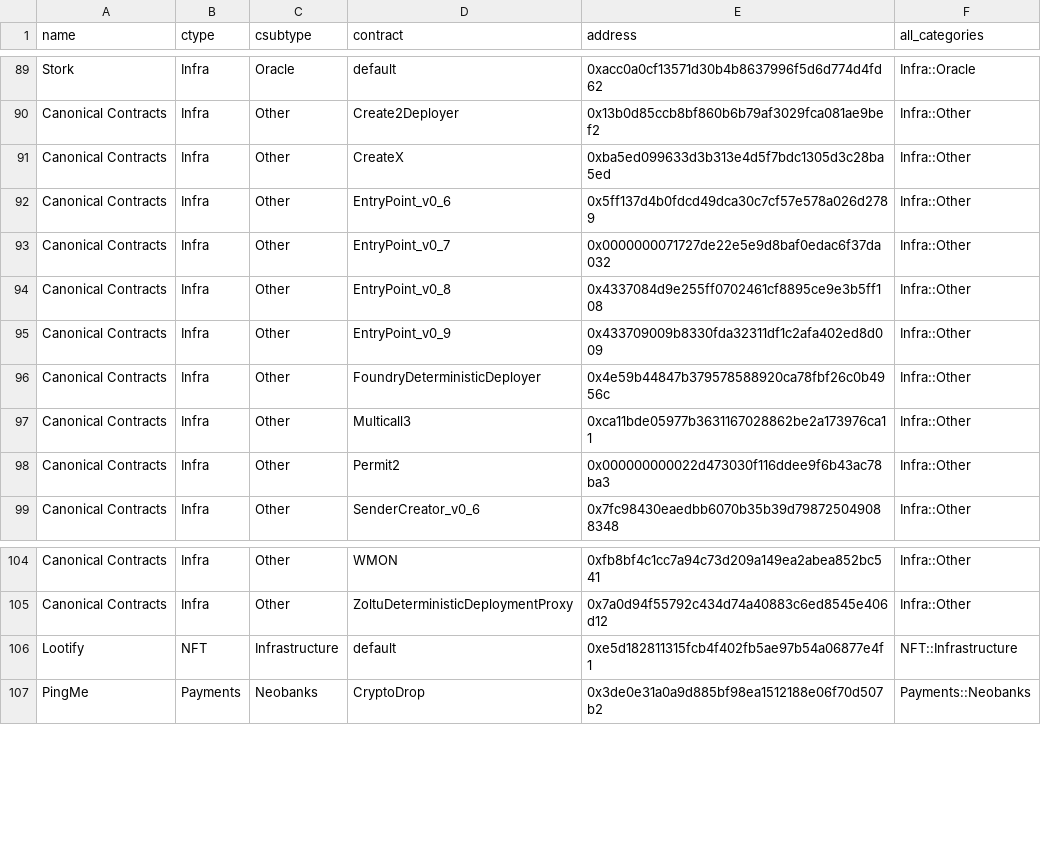
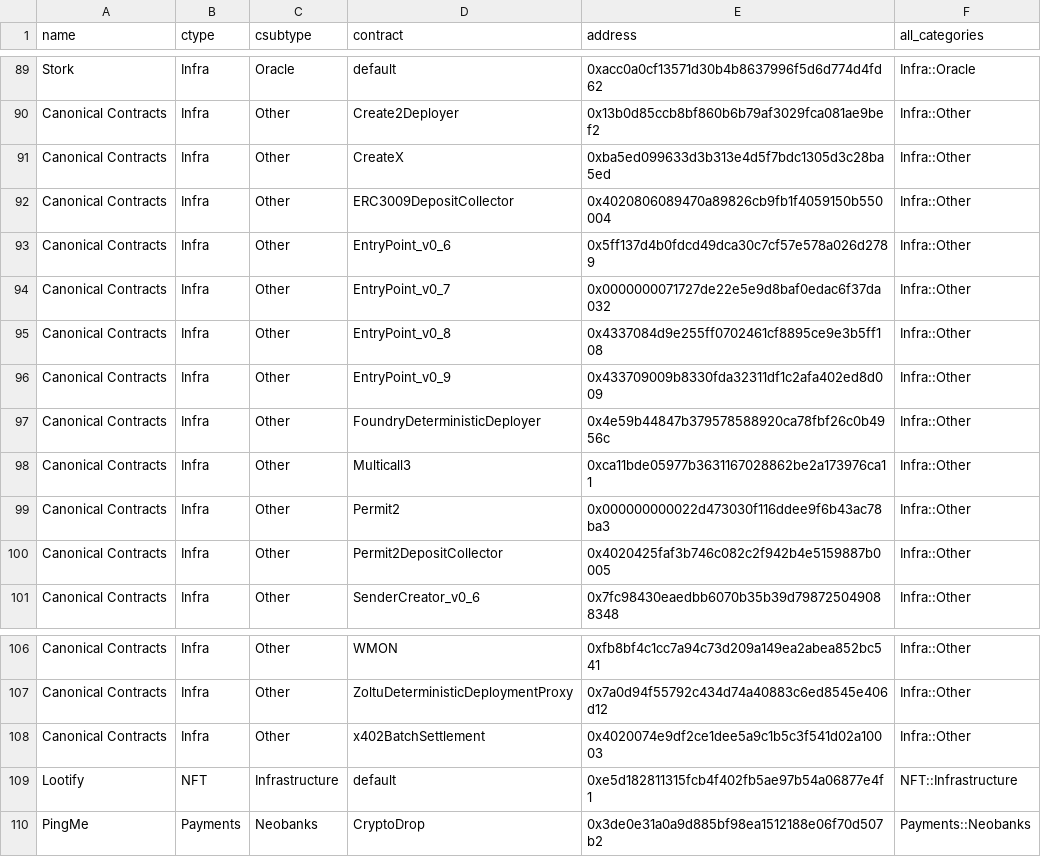
Before and after one commit to monad-crypto/protocols, a CSV file: protocols-testnet.csv, drawn as a sheet; only a part is shown, gaps mark what is left out.

```diff
--- a/protocols-testnet.csv
+++ b/protocols-testnet.csv
@@ -91,2 +91,3 @@ Canonical Contracts,Infra,Other,Create2Deployer,0x13b0d85ccb8bf860b6b79af3029fca
 Canonical Contracts,Infra,Other,CreateX,0xba5ed099633d3b313e4d5f7bdc1305d3c28ba5ed,Infra::Other
+Canonical Contracts,Infra,Other,ERC3009DepositCollector,0x4020806089470a89826cb9fb1f4059150b550004,Infra::Other
 Canonical Contracts,Infra,Other,EntryPoint_v0_6,0x5ff137d4b0fdcd49dca30c7cf57e578a026d2789,Infra::Other
@@ -98,2 +99,3 @@ Canonical Contracts,Infra,Other,Multicall3,0xca11bde05977b3631167028862be2a17397
 Canonical Contracts,Infra,Other,Permit2,0x000000000022d473030f116ddee9f6b43ac78ba3,Infra::Other
+Canonical Contracts,Infra,Other,Permit2DepositCollector,0x4020425faf3b746c082c2f942b4e5159887b0005,Infra::Other
 Canonical Contracts,Infra,Other,SenderCreator_v0_6,0x7fc98430eaedbb6070b35b39d798725049088348,Infra::Other
@@ -105,2 +107,3 @@ Canonical Contracts,Infra,Other,WMON,0xfb8bf4c1cc7a94c73d209a149ea2abea852bc541,
 Canonical Contracts,Infra,Other,ZoltuDeterministicDeploymentProxy,0x7a0d94f55792c434d74a40883c6ed8545e406d12,Infra::Other
+Canonical Contracts,Infra,Other,x402BatchSettlement,0x4020074e9df2ce1dee5a9c1b5c3f541d02a10003,Infra::Other
 Lootify,NFT,Infrastructure,default,0xe5d182811315fcb4f402fb5ae97b54a06877e4f1,NFT::Infrastructure
```
Also changed, not shown: protocols-mainnet.csv, 2 other files.
